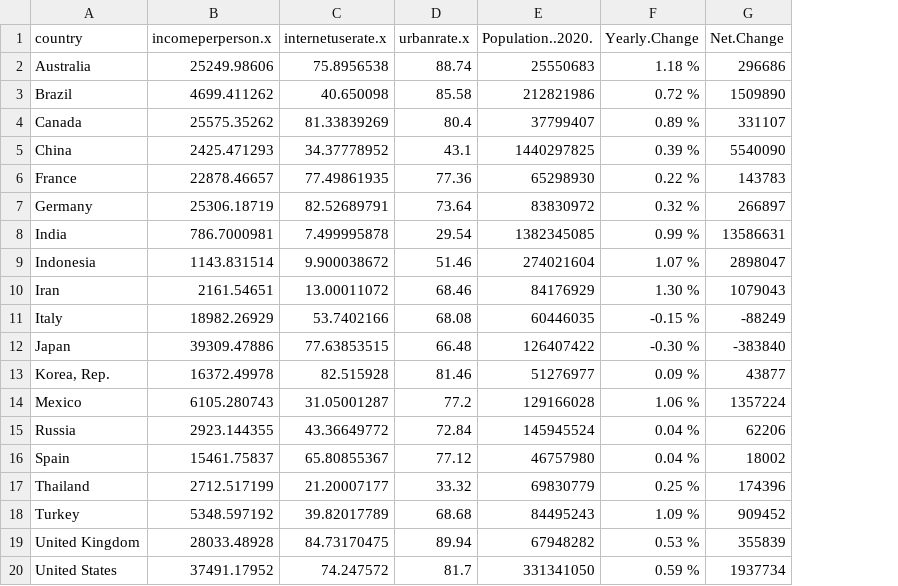
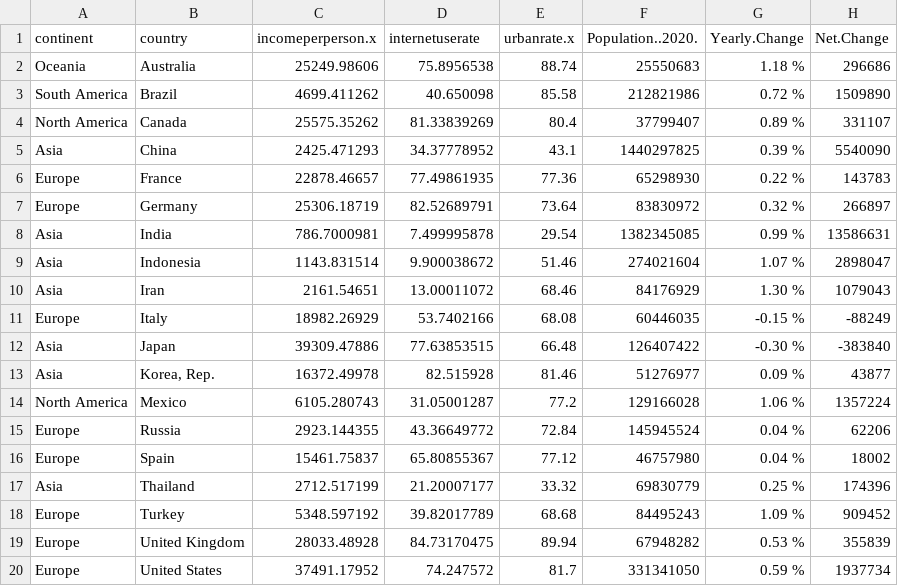
Before and after one commit to edbagas/data-visualisation-2, a CSV file: data/internet_energy.csv, drawn as a sheet; only a part is shown; addresses are those after the commit; the diff names each change by its address in the sheet, - before the commit and + after, or states it on an @@ line.

Commit message:
commit

```diff
--- a/data/internet_energy.csv
+++ b/data/internet_energy.csv
+column A (continent), rows 2-20: Oceania | South America | North America | Asia | Europe | Europe | Asia | Asia | Asia | Europe | Asia | Asia | North America | Europe | Europe | Asia | Europe | Europe | Europe
-D1: internetuserate.x
+D1: internetuserate
```
